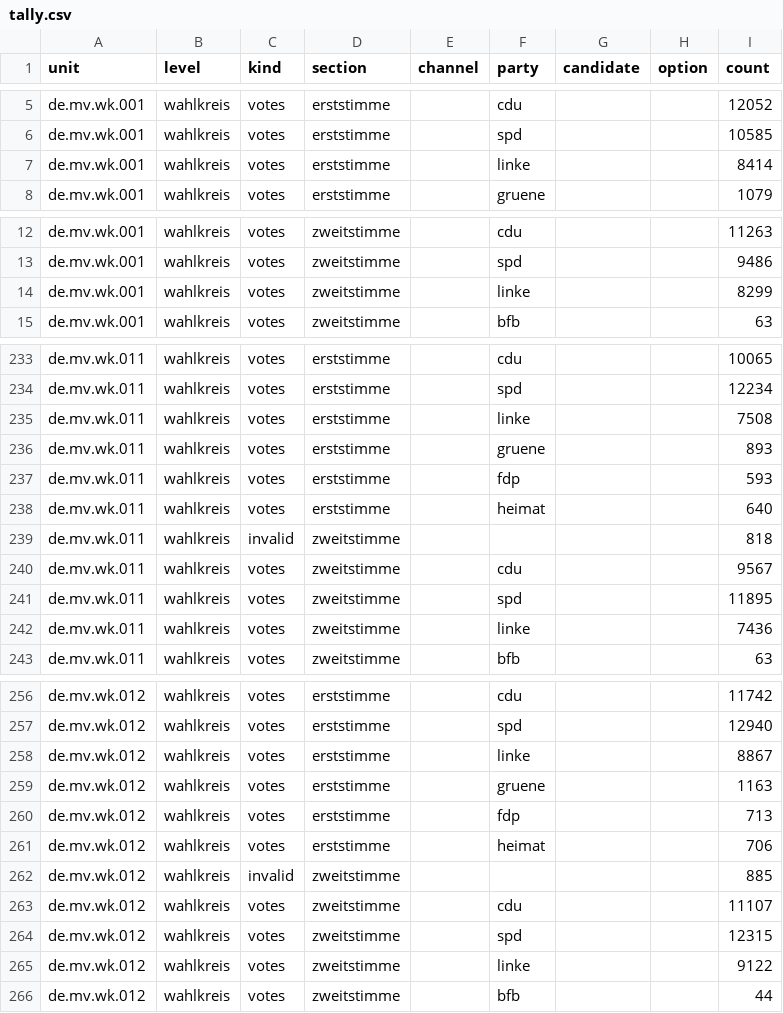
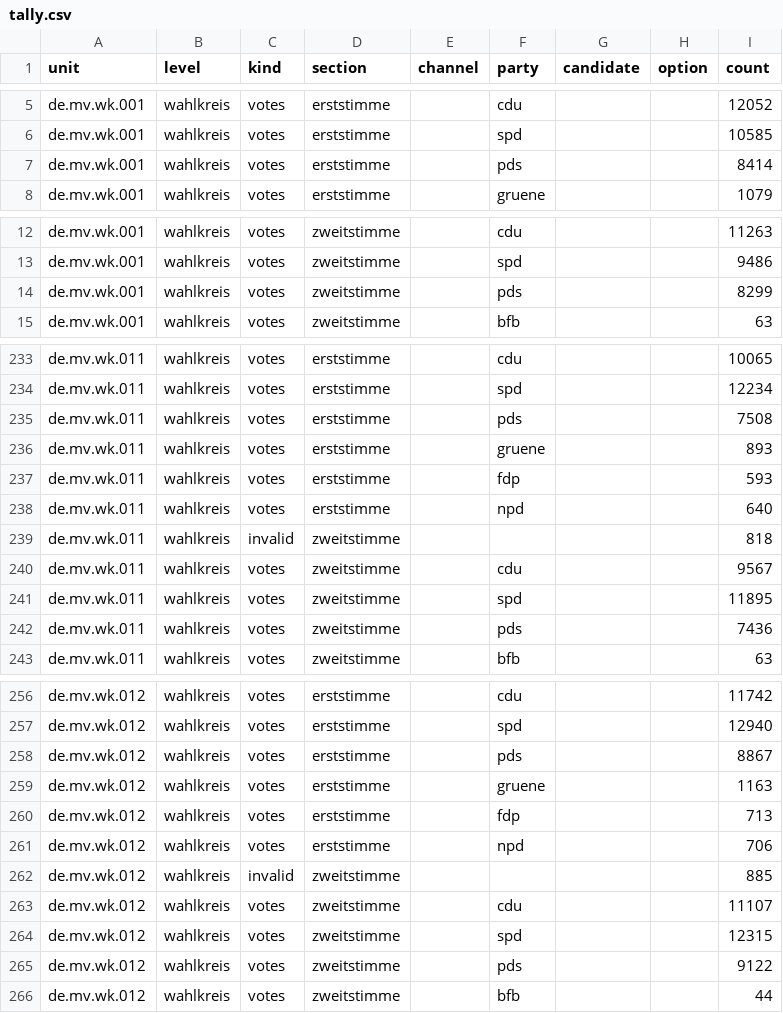
Before and after one commit to wahlwerk/wahlwerk-data, a CSV file: elections/de/landtag/mv/1998/tally.csv, drawn as a sheet; only a part is shown, gaps mark what is left out; the diff covers the shown part only.

```diff
--- a/elections/de/landtag/mv/1998/tally.csv
+++ b/elections/de/landtag/mv/1998/tally.csv
@@ -6,3 +6,3 @@ de.mv.wk.001,wahlkreis,votes,erststimme,,cdu,,,12052
 de.mv.wk.001,wahlkreis,votes,erststimme,,spd,,,10585
-de.mv.wk.001,wahlkreis,votes,erststimme,,linke,,,8414
+de.mv.wk.001,wahlkreis,votes,erststimme,,pds,,,8414
 de.mv.wk.001,wahlkreis,votes,erststimme,,gruene,,,1079
@@ -13,3 +13,3 @@ de.mv.wk.001,wahlkreis,votes,zweitstimme,,cdu,,,11263
 de.mv.wk.001,wahlkreis,votes,zweitstimme,,spd,,,9486
-de.mv.wk.001,wahlkreis,votes,zweitstimme,,linke,,,8299
+de.mv.wk.001,wahlkreis,votes,zweitstimme,,pds,,,8299
 de.mv.wk.001,wahlkreis,votes,zweitstimme,,bfb,,,63
@@ -234,6 +234,6 @@ de.mv.wk.011,wahlkreis,votes,erststimme,,cdu,,,10065
 de.mv.wk.011,wahlkreis,votes,erststimme,,spd,,,12234
-de.mv.wk.011,wahlkreis,votes,erststimme,,linke,,,7508
+de.mv.wk.011,wahlkreis,votes,erststimme,,pds,,,7508
 de.mv.wk.011,wahlkreis,votes,erststimme,,gruene,,,893
 de.mv.wk.011,wahlkreis,votes,erststimme,,fdp,,,593
-de.mv.wk.011,wahlkreis,votes,erststimme,,heimat,,,640
+de.mv.wk.011,wahlkreis,votes,erststimme,,npd,,,640
 de.mv.wk.011,wahlkreis,invalid,zweitstimme,,,,,818
@@ -241,3 +241,3 @@ de.mv.wk.011,wahlkreis,votes,zweitstimme,,cdu,,,9567
 de.mv.wk.011,wahlkreis,votes,zweitstimme,,spd,,,11895
-de.mv.wk.011,wahlkreis,votes,zweitstimme,,linke,,,7436
+de.mv.wk.011,wahlkreis,votes,zweitstimme,,pds,,,7436
 de.mv.wk.011,wahlkreis,votes,zweitstimme,,bfb,,,63
@@ -257,6 +257,6 @@ de.mv.wk.012,wahlkreis,votes,erststimme,,cdu,,,11742
 de.mv.wk.012,wahlkreis,votes,erststimme,,spd,,,12940
-de.mv.wk.012,wahlkreis,votes,erststimme,,linke,,,8867
+de.mv.wk.012,wahlkreis,votes,erststimme,,pds,,,8867
 de.mv.wk.012,wahlkreis,votes,erststimme,,gruene,,,1163
 de.mv.wk.012,wahlkreis,votes,erststimme,,fdp,,,713
-de.mv.wk.012,wahlkreis,votes,erststimme,,heimat,,,706
+de.mv.wk.012,wahlkreis,votes,erststimme,,npd,,,706
 de.mv.wk.012,wahlkreis,invalid,zweitstimme,,,,,885
@@ -264,3 +264,3 @@ de.mv.wk.012,wahlkreis,votes,zweitstimme,,cdu,,,11107
 de.mv.wk.012,wahlkreis,votes,zweitstimme,,spd,,,12315
-de.mv.wk.012,wahlkreis,votes,zweitstimme,,linke,,,9122
+de.mv.wk.012,wahlkreis,votes,zweitstimme,,pds,,,9122
 de.mv.wk.012,wahlkreis,votes,zweitstimme,,bfb,,,44
```
Also changed, not shown: 102 edited cells elsewhere in this file, 7 other files.
